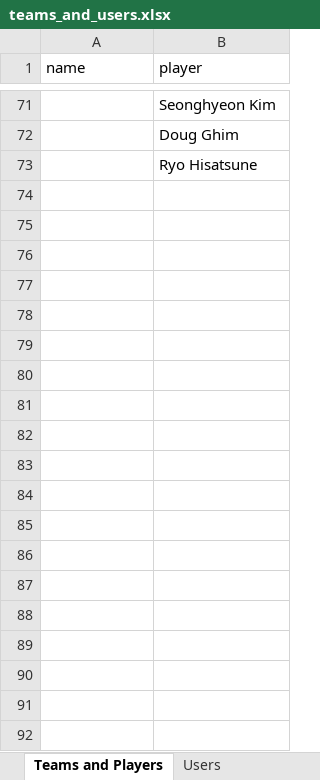
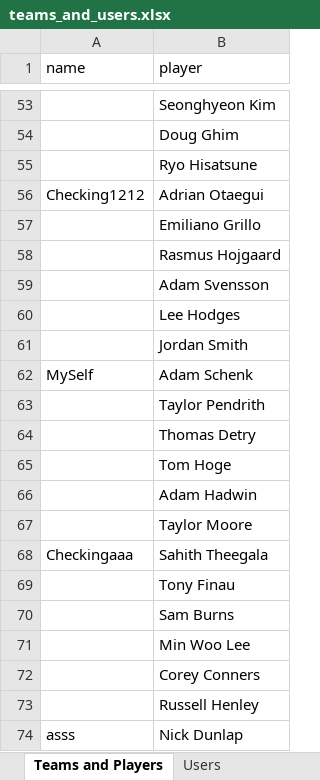
Before and after one commit to MastersInCoding/game, an Excel workbook: teams_and_users.xlsx, sheet Teams and Players, drawn as a sheet; only a part is shown, gaps mark what is left out; values as stored, in another font and other column widths than the file's, no borders; the diff covers the shown part only; the diff names each change by its address in the sheet, - before the commit and + after, or states it on an @@ line.

```diff
--- a/teams_and_users.xlsx (sheet Teams and Players)
+++ b/teams_and_users.xlsx (sheet Teams and Players)
+row 56: Checking1212 | Adrian Otaegui
+row 57:  | Emiliano Grillo
+row 58:  | Rasmus Hojgaard
+row 59:  | Adam Svensson
+row 60:  | Lee Hodges
+row 61:  | Jordan Smith
+row 62: MySelf | Adam Schenk
+row 63:  | Taylor Pendrith
+row 64:  | Thomas Detry
+row 65:  | Tom Hoge
+row 66:  | Adam Hadwin
+row 67:  | Taylor Moore
+row 68: Checkingaaa | Sahith Theegala
+row 69:  | Tony Finau
+row 70:  | Sam Burns
+row 71:  | Min Woo Lee
+row 72:  | Corey Conners
+row 73:  | Russell Henley
+row 74: asss | Nick Dunlap
```
Also changed, not shown: 59 added rows, 12 removed rows, 6 moved rows and 1 edited cell elsewhere in this sheet, sheet Users, 25 other files.
